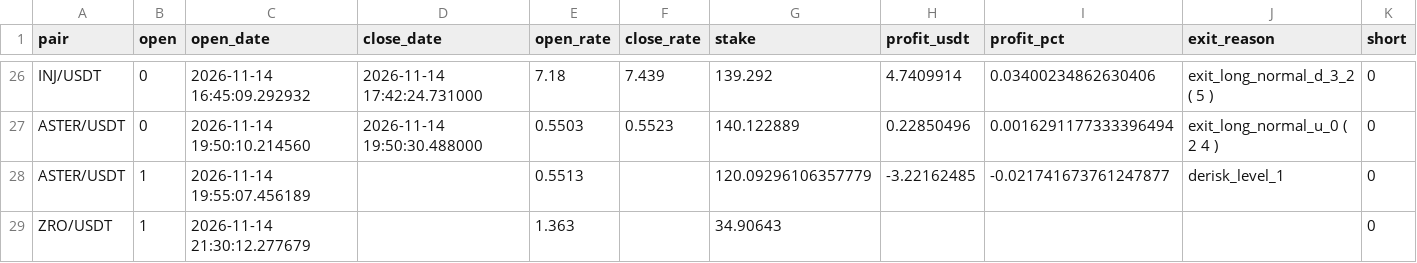
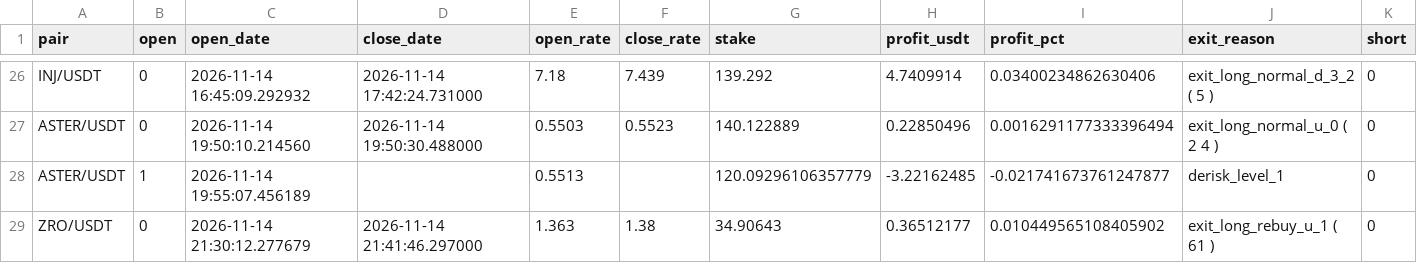
Before and after one commit to artemtatarintsev98/redline-bot, a CSV file: ft/nfi/out_trades.csv, drawn as a sheet; only a part is shown, gaps mark what is left out.

```diff
--- a/ft/nfi/out_trades.csv
+++ b/ft/nfi/out_trades.csv
@@ -28,2 +28,2 @@ ASTER/USDT,0,2026-11-14 19:50:10.214560,2026-11-14 19:50:30.488000,0.5503,0.5523
 ASTER/USDT,1,2026-11-14 19:55:07.456189,,0.5513,,120.09296106357779,-3.22162485,-0.021741673761247877,derisk_level_1,0
-ZRO/USDT,1,2026-11-14 21:30:12.277679,,1.363,,34.90643,,,,0
+ZRO/USDT,0,2026-11-14 21:30:12.277679,2026-11-14 21:41:46.297000,1.363,1.38,34.90643,0.36512177,0.010449565108405902,exit_long_rebuy_u_1 ( 61 ),0
```
Also changed, not shown: ft/nfi10k/out_trades.csv, ft/nfisl/out_trades.csv, 6 other files.
